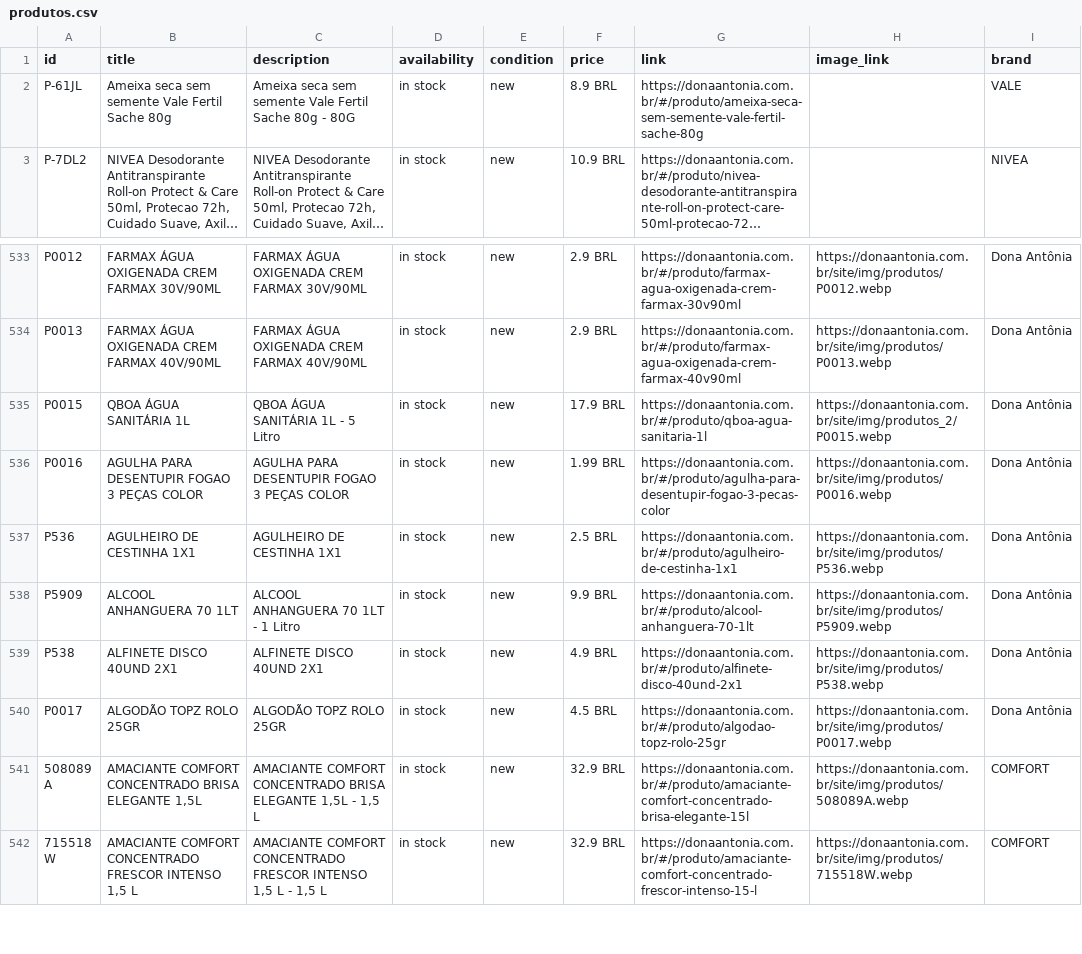
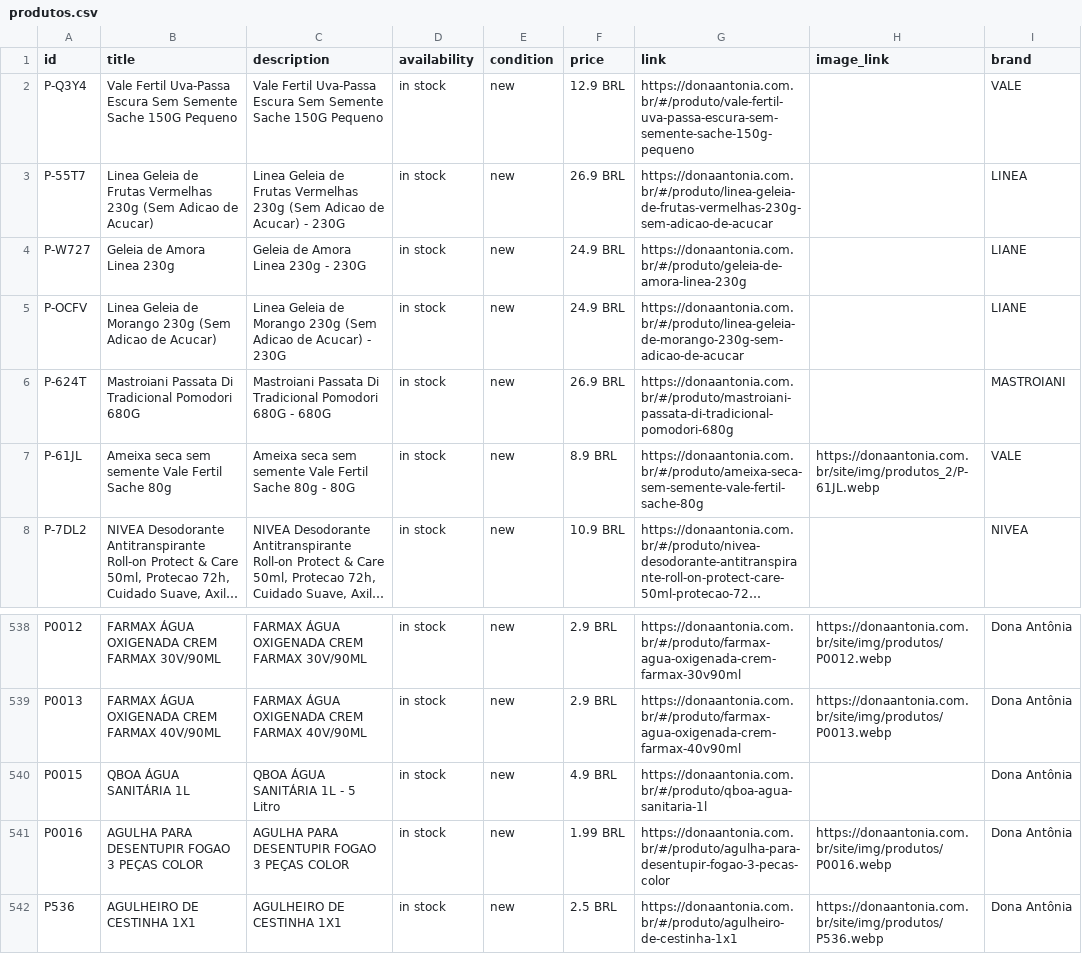
Before and after one commit to osvaldosereia/SUCEDOAN12, a CSV file: site/produtos.csv, drawn as a sheet; only a part is shown, gaps mark what is left out; the shorter side is filled out with more unchanged rows; long unchanged cells end in …; addresses are those after the commit; the diff names each change by its address in the sheet, - before the commit and + after, or states it on an @@ line.

Commit message:
PIM: Atualização de Catálogo Meta CSV (Correções aplicadas)

```diff
--- a/site/produtos.csv
+++ b/site/produtos.csv
+row 2: P-Q3Y4 | Vale Fertil Uva-Passa Escura Sem Semente Sache 150G Pequeno | Vale Fertil Uva-Passa Escura Sem Semente Sache 150G Pequeno | in stock | new | 12.9 BRL | https://donaantonia.com.br/#/produto/vale-fertil-uva-passa-escura-sem-semente-sache-150g-pequeno |  | VALE
+row 3: P-55T7 | Linea Geleia de Frutas Vermelhas 230g (Sem Adicao de Acucar) | Linea Geleia de Frutas Vermelhas 230g (Sem Adicao de Acucar) - 230G | in stock | new | 26.9 BRL | https://donaantonia.com.br/#/produto/linea-geleia-de-frutas-vermelhas-230g-sem-adicao-de-acucar |  | LINEA
+row 4: P-W727 | Geleia de Amora Linea 230g | Geleia de Amora Linea 230g - 230G | in stock | new | 24.9 BRL | https://donaantonia.com.br/#/produto/geleia-de-amora-linea-230g |  | LIANE
+row 5: P-OCFV | Linea Geleia de Morango 230g (Sem Adicao de Acucar) | Linea Geleia de Morango 230g (Sem Adicao de Acucar) - 230G | in stock | new | 24.9 BRL | https://donaantonia.com.br/#/produto/linea-geleia-de-morango-230g-sem-adicao-de-acucar |  | LIANE
+row 6: P-624T | Mastroiani Passata Di Tradicional Pomodori 680G | Mastroiani Passata Di Tradicional Pomodori 680G - 680G | in stock | new | 26.9 BRL | https://donaantonia.com.br/#/produto/mastroiani-passata-di-tradicional-pomodori-680g |  | MASTROIANI
-H7 (image_link): (empty)
+H7 (image_link): https://donaantonia.com.br/site/img/produtos_2/P-61JL.webp
-F540 (price): 17.9 BRL
+F540 (price): 4.9 BRL
-H540 (image_link): https://donaantonia.com.br/site/img/produtos_2/P0015.webp
+H540 (image_link): (empty)
```
